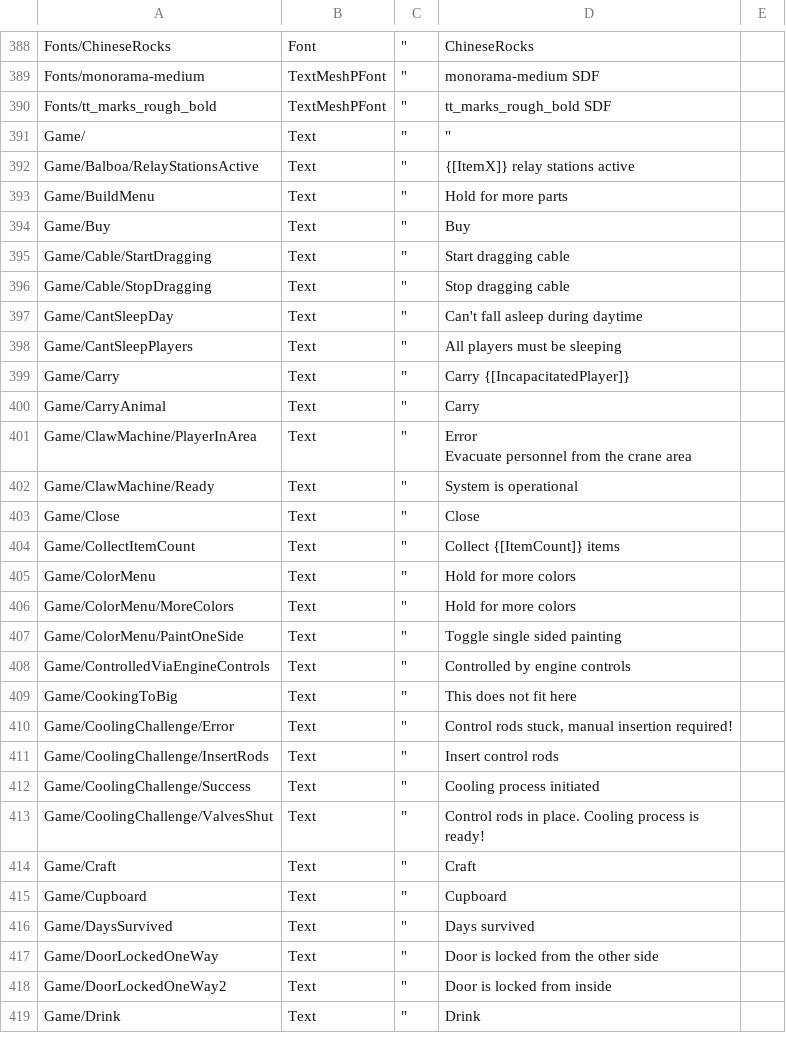
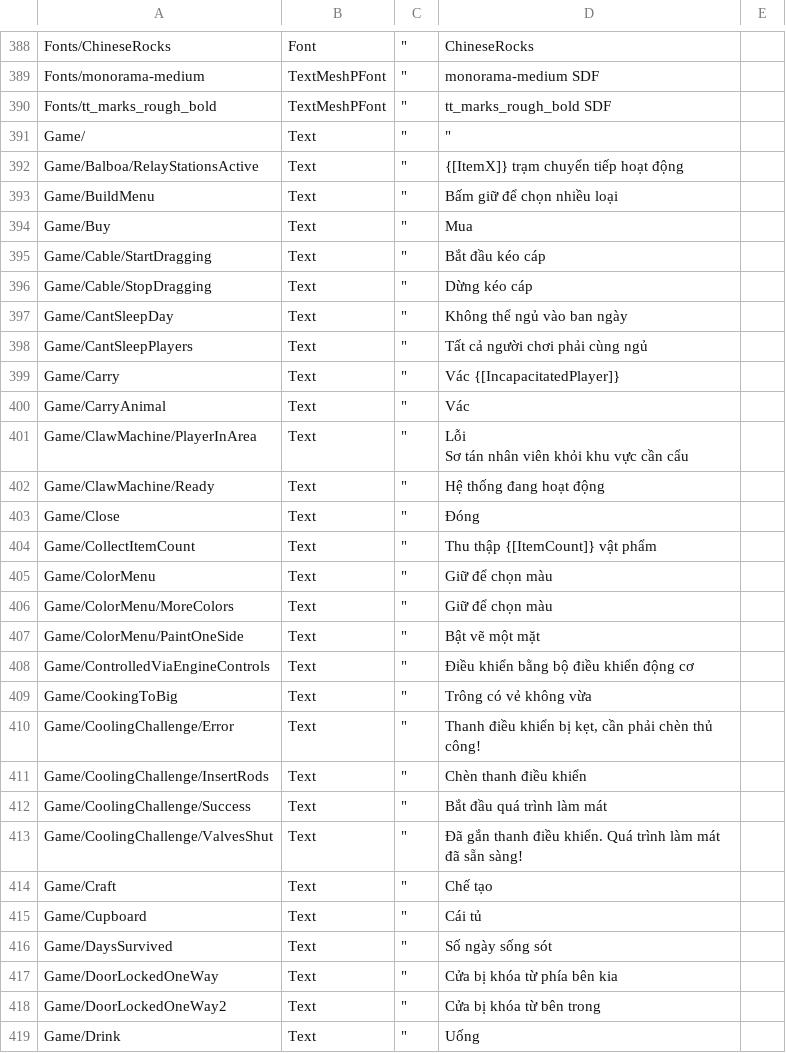
Before and after one commit to alvin3915/Vietnamese_Language, a CSV file: Loc.csv, drawn as a sheet; only a part is shown, gaps mark what is left out; the diff covers the shown part only.

Commit message:
Update Loc.csv

```diff
--- a/Loc.csv
+++ b/Loc.csv
@@ -391,30 +391,30 @@ Fonts/tt_marks_rough_bold;"TextMeshPFont";"""";"tt_marks_rough_bold SDF";
 Game/;"Text";"""";"""";
-Game/Balboa/RelayStationsActive;"Text";"""";"{[ItemX]} relay stations active";
-Game/BuildMenu;"Text";"""";"Hold for more parts";
-Game/Buy;"Text";"""";"Buy";
-Game/Cable/StartDragging;"Text";"""";"Start dragging cable";
-Game/Cable/StopDragging;"Text";"""";"Stop dragging cable";
-Game/CantSleepDay;"Text";"""";"Can't fall asleep during daytime";
-Game/CantSleepPlayers;"Text";"""";"All players must be sleeping";
-Game/Carry;"Text";"""";"Carry {[IncapacitatedPlayer]}";
-Game/CarryAnimal;"Text";"""";"Carry";
-Game/ClawMachine/PlayerInArea;"Text";"""";"Error
-Evacuate personnel from the crane area";
-Game/ClawMachine/Ready;"Text";"""";"System is operational";
-Game/Close;"Text";"""";"Close";
-Game/CollectItemCount;"Text";"""";"Collect {[ItemCount]} items";
-Game/ColorMenu;"Text";"""";"Hold for more colors";
-Game/ColorMenu/MoreColors;"Text";"""";"Hold for more colors";
-Game/ColorMenu/PaintOneSide;"Text";"""";"Toggle single sided painting";
-Game/ControlledViaEngineControls;"Text";"""";"Controlled by engine controls";
-Game/CookingToBig;"Text";"""";"This does not fit here";
-Game/CoolingChallenge/Error;"Text";"""";"Control rods stuck, manual insertion required!";
-Game/CoolingChallenge/InsertRods;"Text";"""";"Insert control rods";
-Game/CoolingChallenge/Success;"Text";"""";"Cooling process initiated";
-Game/CoolingChallenge/ValvesShut;"Text";"""";"Control rods in place. Cooling process is ready!";
-Game/Craft;"Text";"""";"Craft";
-Game/Cupboard;"Text";"""";"Cupboard";
-Game/DaysSurvived;"Text";"""";"Days survived";
-Game/DoorLockedOneWay;"Text";"""";"Door is locked from the other side";
-Game/DoorLockedOneWay2;"Text";"""";"Door is locked from inside";
-Game/Drink;"Text";"""";"Drink";
+Game/Balboa/RelayStationsActive;"Text";"""";"{[ItemX]} trạm chuyển tiếp hoạt động";
+Game/BuildMenu;"Text";"""";"Bấm giữ để chọn nhiều loại";
+Game/Buy;"Text";"""";"Mua";
+Game/Cable/StartDragging;"Text";"""";"Bắt đầu kéo cáp";
+Game/Cable/StopDragging;"Text";"""";"Dừng kéo cáp";
+Game/CantSleepDay;"Text";"""";"Không thể ngủ vào ban ngày";
+Game/CantSleepPlayers;"Text";"""";"Tất cả người chơi phải cùng ngủ";
+Game/Carry;"Text";"""";"Vác {[IncapacitatedPlayer]}";
+Game/CarryAnimal;"Text";"""";"Vác";
+Game/ClawMachine/PlayerInArea;"Text";"""";"Lỗi
+Sơ tán nhân viên khỏi khu vực cần cẩu";
+Game/ClawMachine/Ready;"Text";"""";"Hệ thống đang hoạt động";
+Game/Close;"Text";"""";"Đóng";
+Game/CollectItemCount;"Text";"""";"Thu thập {[ItemCount]} vật phẩm";
+Game/ColorMenu;"Text";"""";"Giữ để chọn màu";
+Game/ColorMenu/MoreColors;"Text";"""";"Giữ để chọn màu";
+Game/ColorMenu/PaintOneSide;"Text";"""";"Bật vẽ một mặt";
+Game/ControlledViaEngineControls;"Text";"""";"Điều khiển bằng bộ điều khiển động cơ";
+Game/CookingToBig;"Text";"""";"Trông có vẻ không vừa";
+Game/CoolingChallenge/Error;"Text";"""";"Thanh điều khiển bị kẹt, cần phải chèn thủ công!";
+Game/CoolingChallenge/InsertRods;"Text";"""";"Chèn thanh điều khiển";
+Game/CoolingChallenge/Success;"Text";"""";"Bắt đầu quá trình làm mát";
+Game/CoolingChallenge/ValvesShut;"Text";"""";"Đã gắn thanh điều khiển. Quá trình làm mát đã sẵn sàng!";
+Game/Craft;"Text";"""";"Chế tạo";
+Game/Cupboard;"Text";"""";"Cái tủ";
+Game/DaysSurvived;"Text";"""";"Số ngày sống sót";
+Game/DoorLockedOneWay;"Text";"""";"Cửa bị khóa từ phía bên kia";
+Game/DoorLockedOneWay2;"Text";"""";"Cửa bị khóa từ bên trong";
+Game/Drink;"Text";"""";"Uống";
```
Also changed, not shown: 41 edited cells elsewhere in this file.
